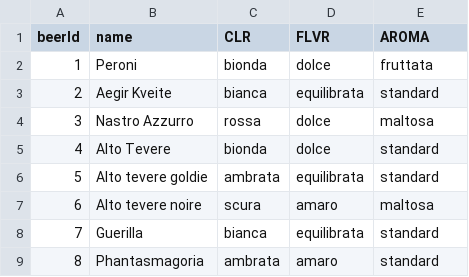
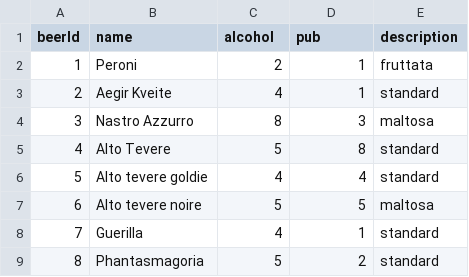
Before and after one commit to lrazovic/Beerer, a CSV file: Reccomender/dataset/testBeer.csv, drawn as a sheet.

```diff
--- a/Reccomender/dataset/testBeer.csv
+++ b/Reccomender/dataset/testBeer.csv
@@ -1,9 +1,9 @@
-beerId,name,CLR,FLVR,AROMA
-1,Peroni,bionda,dolce,fruttata
-2,Aegir Kveite,bianca,equilibrata,standard
-3,Nastro Azzurro,rossa,dolce,maltosa
-4,Alto Tevere,bionda,dolce,standard
-5,Alto tevere goldie,ambrata,equilibrata,standard
-6,Alto tevere noire,scura,amaro,maltosa
-7,Guerilla,bianca,equilibrata,standard
-8,Phantasmagoria,ambrata,amaro,standard
+beerId,name,alcohol,pub,description
+1,Peroni,2,1,fruttata
+2,Aegir Kveite,4,1,standard
+3,Nastro Azzurro,8,3,maltosa
+4,Alto Tevere,5,8,standard
+5,Alto tevere goldie,4,4,standard
+6,Alto tevere noire,5,5,maltosa
+7,Guerilla,4,1,standard
+8,Phantasmagoria,5,2,standard
```
Also changed, not shown: Reccomender/dataset/result.csv, 4 other files.
